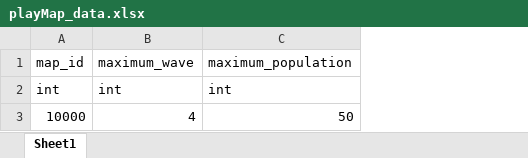
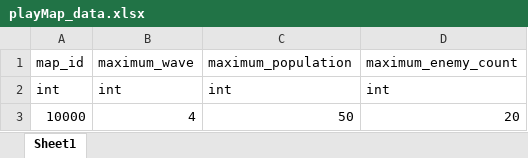
Before and after one commit to dnr1492/Random-Combination-Defence, an Excel workbook: playMap_data.xlsx, sheet Sheet1, drawn as a sheet; values as stored, in another font and other column widths than the file's, no borders; the diff names each change by its address in the sheet, - before the commit and + after, or states it on an @@ line.

```diff
--- a/playMap_data.xlsx (sheet Sheet1)
+++ b/playMap_data.xlsx (sheet Sheet1)
+column D, rows 1-3: maximum_enemy_count | int | 20
```
Also changed, not shown: 6 other files.
